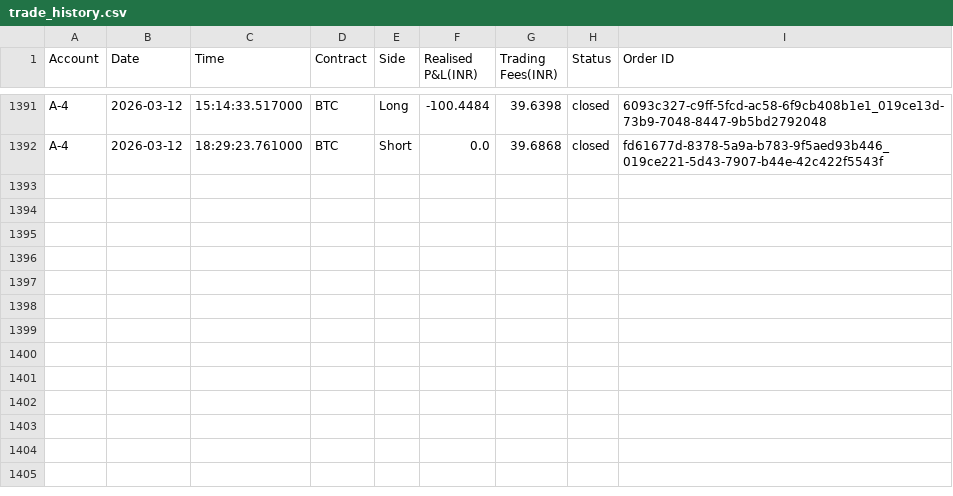
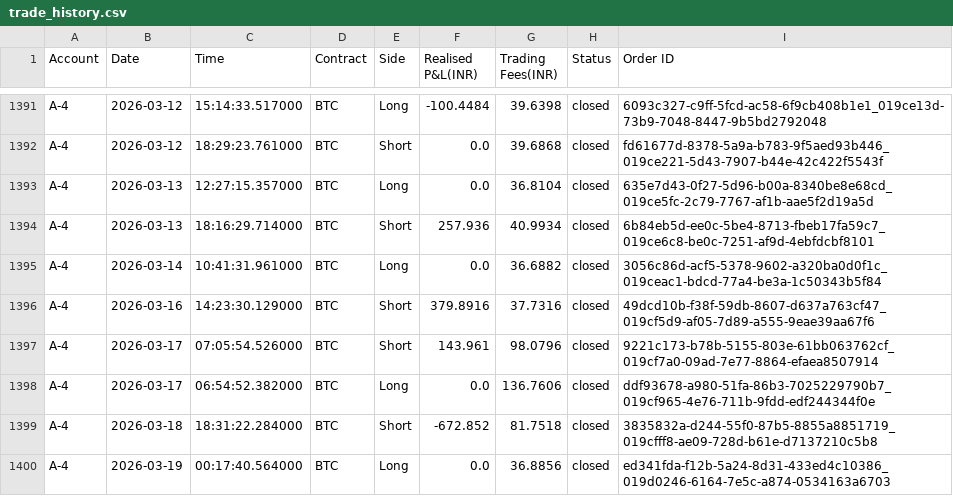
Before and after one commit to Sstendafity/trading-dashboard, a CSV file: trade_history.csv, drawn as a sheet; only a part is shown, gaps mark what is left out; the diff names each change by its address in the sheet, - before the commit and + after, or states it on an @@ line.

Commit message:
Update trade history via App

```diff
--- a/trade_history.csv
+++ b/trade_history.csv
+row 1393: A-4 | 2026-03-13 | 12:27:15.357000 | BTC | Long | 0.0 | 36.8104 | closed | 635e7d43-0f27-5d96-b00a-8340be8e68cd_019ce5fc-2c79-7767-af1b-aae5f2d19a5d
+row 1394: A-4 | 2026-03-13 | 18:16:29.714000 | BTC | Short | 257.936 | 40.9934 | closed | 6b84eb5d-ee0c-5be4-8713-fbeb17fa59c7_019ce6c8-be0c-7251-af9d-4ebfdcbf8101
+row 1395: A-4 | 2026-03-14 | 10:41:31.961000 | BTC | Long | 0.0 | 36.6882 | closed | 3056c86d-acf5-5378-9602-a320ba0d0f1c_019ceac1-bdcd-77a4-be3a-1c50343b5f84
+row 1396: A-4 | 2026-03-16 | 14:23:30.129000 | BTC | Short | 379.8916 | 37.7316 | closed | 49dcd10b-f38f-59db-8607-d637a763cf47_019cf5d9-af05-7d89-a555-9eae39aa67f6
+row 1397: A-4 | 2026-03-17 | 07:05:54.526000 | BTC | Short | 143.961 | 98.0796 | closed | 9221c173-b78b-5155-803e-61bb063762cf_019cf7a0-09ad-7e77-8864-efaea8507914
+row 1398: A-4 | 2026-03-17 | 06:54:52.382000 | BTC | Long | 0.0 | 136.7606 | closed | ddf93678-a980-51fa-86b3-7025229790b7_019cf965-4e76-711b-9fdd-edf244344f0e
+row 1399: A-4 | 2026-03-18 | 18:31:22.284000 | BTC | Short | -672.852 | 81.7518 | closed | 3835832a-d244-55f0-87b5-8855a8851719_019cfff8-ae09-728d-b61e-d7137210c5b8
+row 1400: A-4 | 2026-03-19 | 00:17:40.564000 | BTC | Long | 0.0 | 36.8856 | closed | ed341fda-f12b-5a24-8d31-433ed4c10386_019d0246-6164-7e5c-a874-0534163a6703
```
